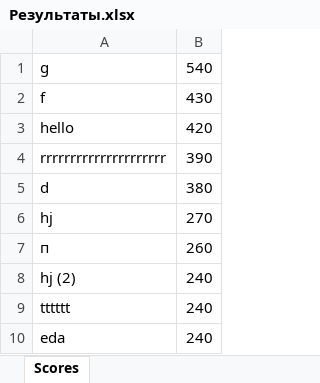
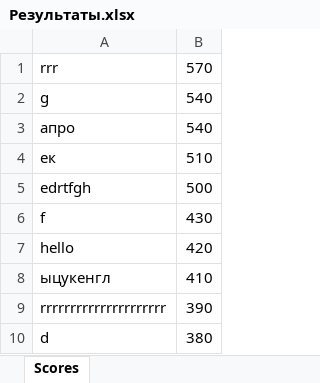
Before and after one commit to KholostovaArina/mortalkombatbLab5, an Excel workbook: MortalCombatBVersion/src/main/resources/Результаты.xlsx, sheet Scores, drawn as a sheet; values as stored, in another font and other column widths than the file's, no borders; removed rows and columns are numbered as before the commit, all else as after; the diff names each change by its address in the sheet, - before the commit and + after, or states it on an @@ line.

```diff
--- a/MortalCombatBVersion/src/main/resources/Результаты.xlsx (sheet Scores)
+++ b/MortalCombatBVersion/src/main/resources/Результаты.xlsx (sheet Scores)
+row 1: rrr | 570
+row 3: апро | 540
+row 4: ек | 510
+row 5: edrtfgh | 500
+row 8: ыцукенгл | 410
-row 6: hj | 270
-row 7: п | 260
-row 8: hj (2) | 240
-row 9: tttttt | 240
-row 10: eda | 240
```
Also changed, not shown: 35 other files.
